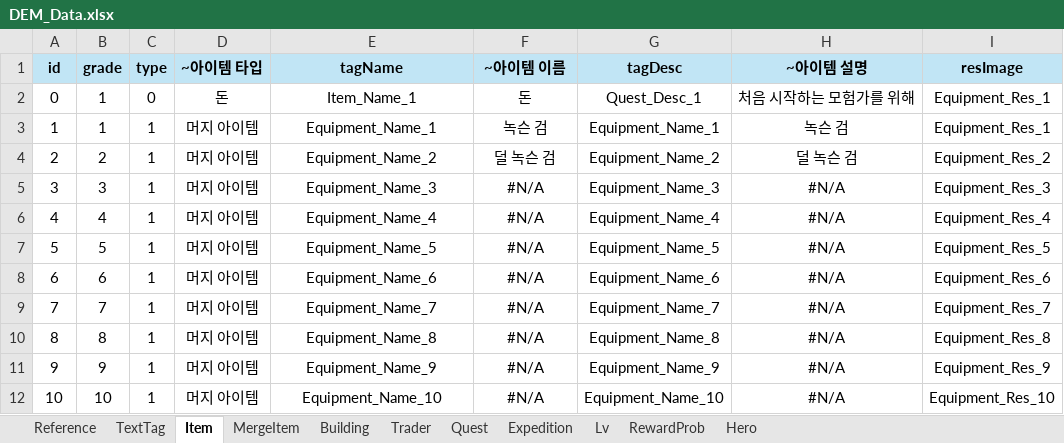
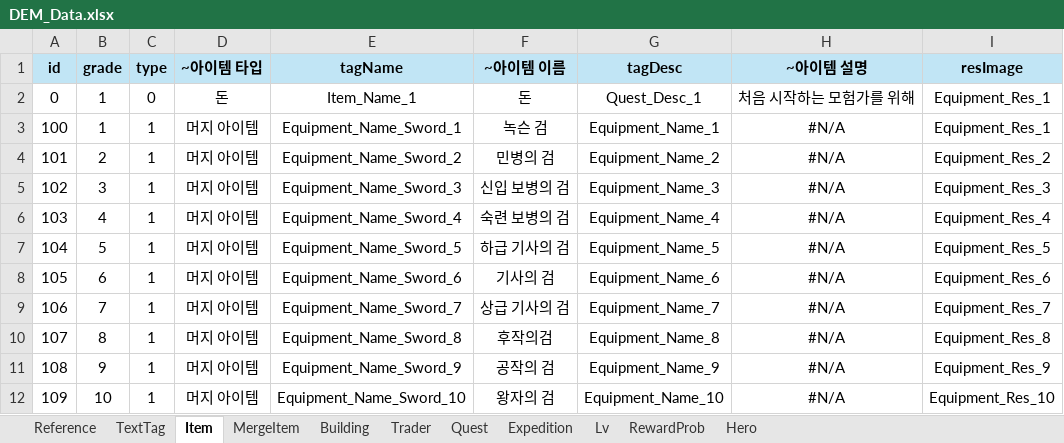
Before and after one commit to Roy052/DesktopEquipmentMerge, an Excel workbook: Sheet/DEM_Data.xlsx, sheet Item, drawn as a sheet; only a part is shown; values as stored, in another font and other column widths than the file's, no borders; the diff covers the shown part only; the diff names each change by its address in the sheet, - before the commit and + after, or states it on an @@ line.

```diff
--- a/Sheet/DEM_Data.xlsx (sheet Item)
+++ b/Sheet/DEM_Data.xlsx (sheet Item)
-A3 (id): 1
+A3 (id): 100
-E3 (tagName): Equipment_Name_1
+E3 (tagName): Equipment_Name_Sword_1
-H3 (~아이템 설명): 녹슨 검
+H3 (~아이템 설명): #N/A
-A4 (id): 2
+A4 (id): 101
-E4 (tagName): Equipment_Name_2
+E4 (tagName): Equipment_Name_Sword_2
-F4 (~아이템 이름): 덜 녹슨 검
+F4 (~아이템 이름): 민병의 검
-H4 (~아이템 설명): 덜 녹슨 검
+H4 (~아이템 설명): #N/A
-A5 (id): 3
+A5 (id): 102
-E5 (tagName): Equipment_Name_3
+E5 (tagName): Equipment_Name_Sword_3
-F5 (~아이템 이름): #N/A
+F5 (~아이템 이름): 신입 보병의 검
-A6 (id): 4
+A6 (id): 103
-E6 (tagName): Equipment_Name_4
+E6 (tagName): Equipment_Name_Sword_4
-F6 (~아이템 이름): #N/A
+F6 (~아이템 이름): 숙련 보병의 검
-A7 (id): 5
+A7 (id): 104
-E7 (tagName): Equipment_Name_5
+E7 (tagName): Equipment_Name_Sword_5
-F7 (~아이템 이름): #N/A
+F7 (~아이템 이름): 하급 기사의 검
-A8 (id): 6
+A8 (id): 105
-E8 (tagName): Equipment_Name_6
+E8 (tagName): Equipment_Name_Sword_6
-F8 (~아이템 이름): #N/A
+F8 (~아이템 이름): 기사의 검
-A9 (id): 7
+A9 (id): 106
-E9 (tagName): Equipment_Name_7
+E9 (tagName): Equipment_Name_Sword_7
-F9 (~아이템 이름): #N/A
+F9 (~아이템 이름): 상급 기사의 검
-A10 (id): 8
+A10 (id): 107
-E10 (tagName): Equipment_Name_8
+E10 (tagName): Equipment_Name_Sword_8
-F10 (~아이템 이름): #N/A
+F10 (~아이템 이름): 후작의검
-A11 (id): 9
+A11 (id): 108
-E11 (tagName): Equipment_Name_9
+E11 (tagName): Equipment_Name_Sword_9
-F11 (~아이템 이름): #N/A
+F11 (~아이템 이름): 공작의 검
-A12 (id): 10
+A12 (id): 109
-E12 (tagName): Equipment_Name_10
+E12 (tagName): Equipment_Name_Sword_10
-F12 (~아이템 이름): #N/A
+F12 (~아이템 이름): 왕자의 검
```
Also changed, not shown: 162 edited cells elsewhere in this sheet, sheet TextTag, sheet Quest, sheet Lv, sheet Expedition, formulas that keep their value, 21 other files.
